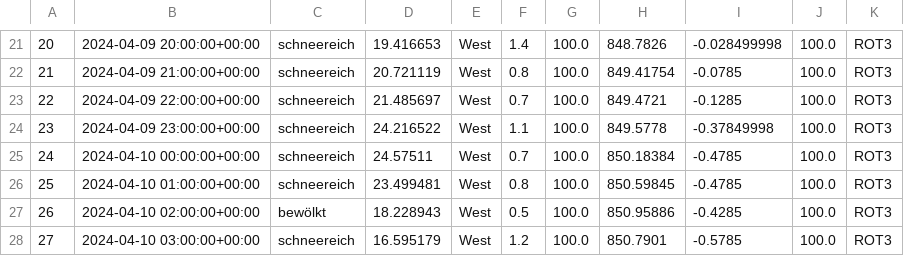
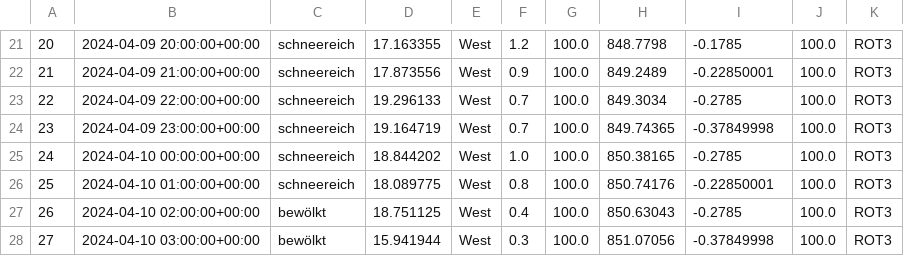
Before and after one commit to AlpineAceManagement/Alpine_Ace, a CSV file: hourly_forecast.csv, drawn as a sheet; only a part is shown, gaps mark what is left out; the diff covers the shown part only.

```diff
--- a/hourly_forecast.csv
+++ b/hourly_forecast.csv
@@ -21,8 +21,8 @@
-20,2024-04-09 20:00:00+00:00,schneereich,19.416653,West,1.4,100.0,848.7826,-0.028499998,100.0,ROT3
-21,2024-04-09 21:00:00+00:00,schneereich,20.721119,West,0.8,100.0,849.41754,-0.0785,100.0,ROT3
-22,2024-04-09 22:00:00+00:00,schneereich,21.485697,West,0.7,100.0,849.4721,-0.1285,100.0,ROT3
-23,2024-04-09 23:00:00+00:00,schneereich,24.216522,West,1.1,100.0,849.5778,-0.37849998,100.0,ROT3
-24,2024-04-10 00:00:00+00:00,schneereich,24.57511,West,0.7,100.0,850.18384,-0.4785,100.0,ROT3
-25,2024-04-10 01:00:00+00:00,schneereich,23.499481,West,0.8,100.0,850.59845,-0.4785,100.0,ROT3
-26,2024-04-10 02:00:00+00:00,bewölkt,18.228943,West,0.5,100.0,850.95886,-0.4285,100.0,ROT3
-27,2024-04-10 03:00:00+00:00,schneereich,16.595179,West,1.2,100.0,850.7901,-0.5785,100.0,ROT3
+20,2024-04-09 20:00:00+00:00,schneereich,17.163355,West,1.2,100.0,848.7798,-0.1785,100.0,ROT3
+21,2024-04-09 21:00:00+00:00,schneereich,17.873556,West,0.9,100.0,849.2489,-0.22850001,100.0,ROT3
+22,2024-04-09 22:00:00+00:00,schneereich,19.296133,West,0.7,100.0,849.3034,-0.2785,100.0,ROT3
+23,2024-04-09 23:00:00+00:00,schneereich,19.164719,West,0.7,100.0,849.74365,-0.37849998,100.0,ROT3
+24,2024-04-10 00:00:00+00:00,schneereich,18.844202,West,1.0,100.0,850.38165,-0.2785,100.0,ROT3
+25,2024-04-10 01:00:00+00:00,schneereich,18.089775,West,0.8,100.0,850.74176,-0.22850001,100.0,ROT3
+26,2024-04-10 02:00:00+00:00,bewölkt,18.751125,West,0.4,100.0,850.63043,-0.2785,100.0,ROT3
+27,2024-04-10 03:00:00+00:00,bewölkt,15.941944,West,0.3,100.0,851.07056,-0.37849998,100.0,ROT3
```
Also changed, not shown: 163 edited cells elsewhere in this file, 4 other files.
